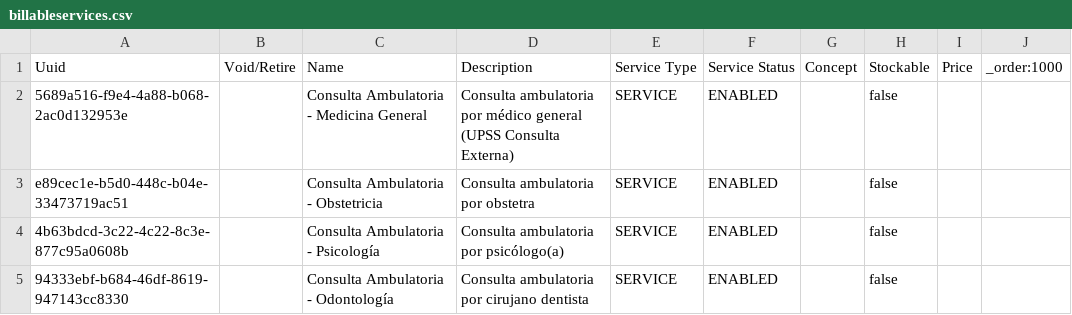
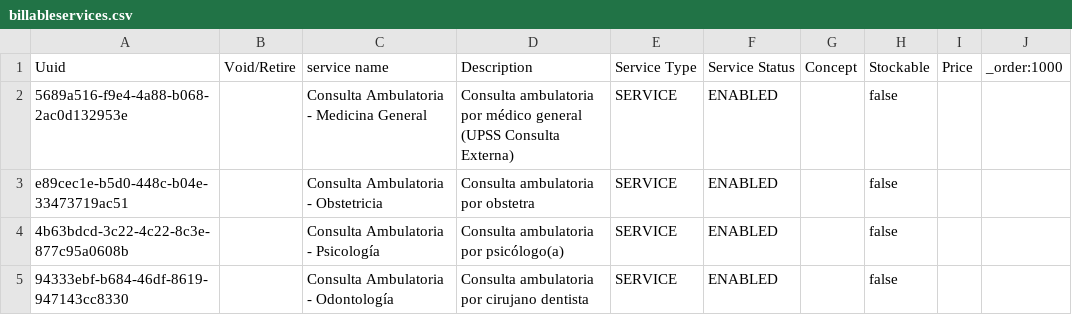
Before and after one commit to PROYECTO-SANTACLOTILDE/sihsalus-content-referenceapplication, a CSV file: configuration/backend_configuration/billableservices/billableservices.csv, drawn as a sheet; only a part is shown.

```diff
--- a/configuration/backend_configuration/billableservices/billableservices.csv
+++ b/configuration/backend_configuration/billableservices/billableservices.csv
@@ -1,2 +1,2 @@
-Uuid,Void/Retire,Name,Description,Service Type,Service Status,Concept,Stockable,Price,_order:1000
+Uuid,Void/Retire,service name,Description,Service Type,Service Status,Concept,Stockable,Price,_order:1000
 5689a516-f9e4-4a88-b068-2ac0d132953e,,Consulta Ambulatoria - Medicina General,Consulta ambulatoria por médico general (UPSS Consulta Externa),SERVICE,ENABLED,,false,,
```
Also changed, not shown: 3 other files.
